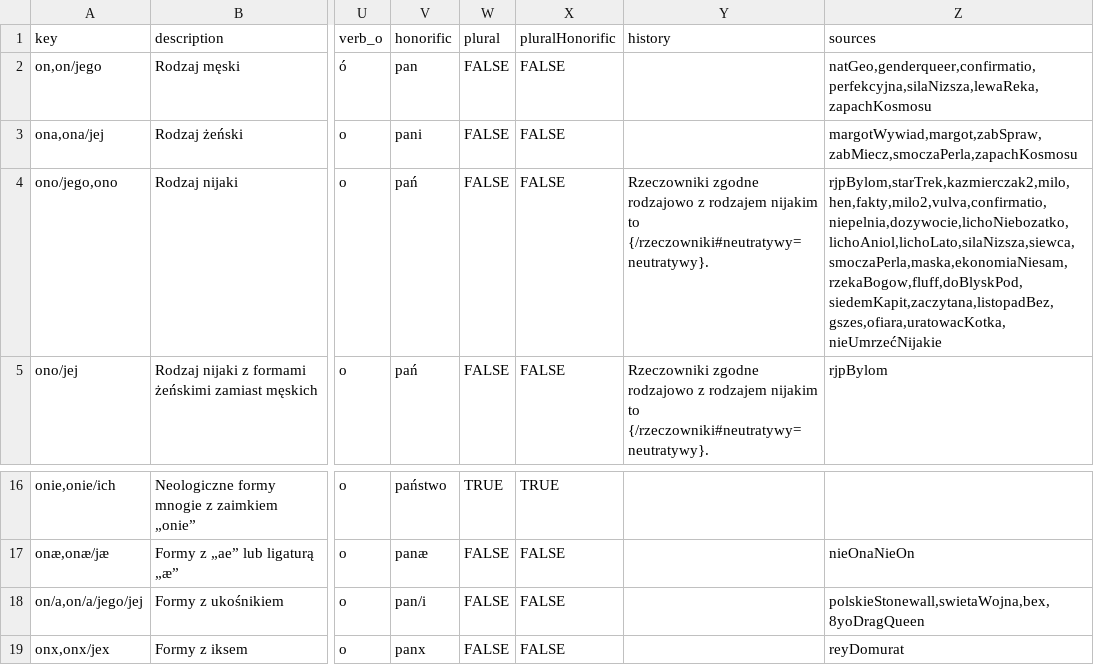
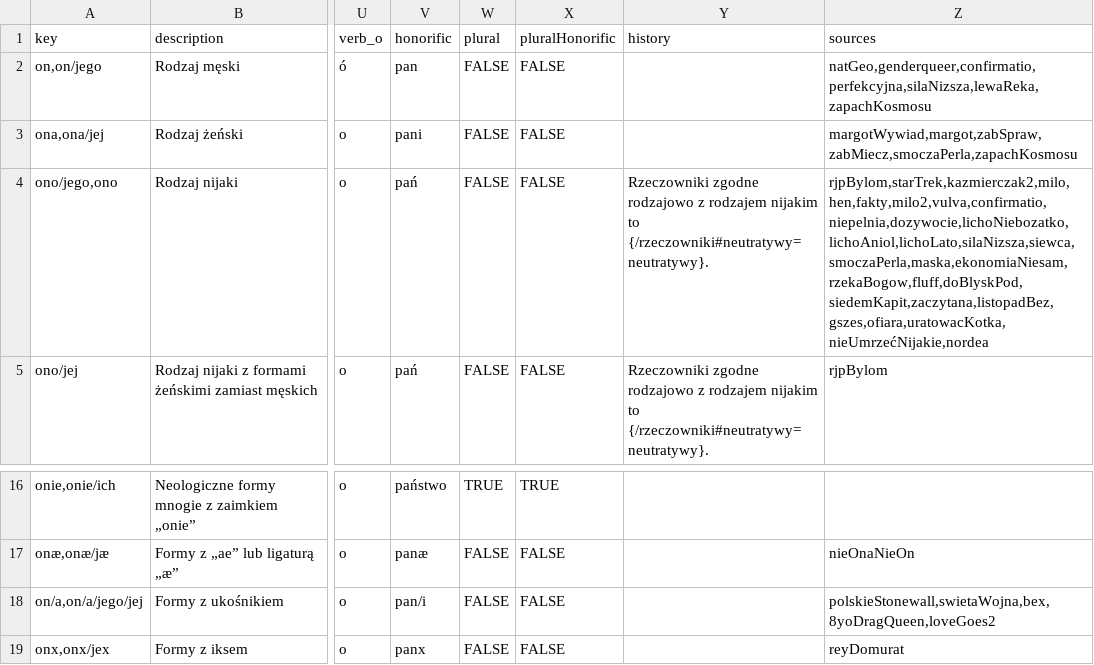
Before and after one commit to zlomenina/zajmena, a TSV file: locale/pl/templates/templates.tsv, drawn as a sheet; only a part is shown, gaps mark what is left out; the diff names each change by its address in the sheet, - before the commit and + after, or states it on an @@ line.

```diff
--- a/locale/pl/templates/templates.tsv
+++ b/locale/pl/templates/templates.tsv
-Z4 (sources): rjpBylom,starTrek,kazmierczak2,milo,hen,fakty,milo2,vulva,confirmatio,niepelnia,dozywocie,lichoNiebozatko,lichoAniol,lichoLato,silaNizsza,siewca,smoczaPerla,maska,ekonomiaNiesam,rzekaBogow,fluff,doBlyskPod,siedemKapit,zaczytana,listopadBez,gszes,ofiara,uratowacKotka,nieUmrzećNijakie
+Z4 (sources): rjpBylom,starTrek,kazmierczak2,milo,hen,fakty,milo2,vulva,confirmatio,niepelnia,dozywocie,lichoNiebozatko,lichoAniol,lichoLato,silaNizsza,siewca,smoczaPerla,maska,ekonomiaNiesam,rzekaBogow,fluff,doBlyskPod,siedemKapit,zaczytana,listopadBez,gszes,ofiara,uratowacKotka,nieUmrzećNijakie,nordea
-Z18 (sources): polskieStonewall,swietaWojna,bex,8yoDragQueen
+Z18 (sources): polskieStonewall,swietaWojna,bex,8yoDragQueen,loveGoes2
```
Also changed, not shown: locale/pl/sources/sources.tsv, 1 other file.
